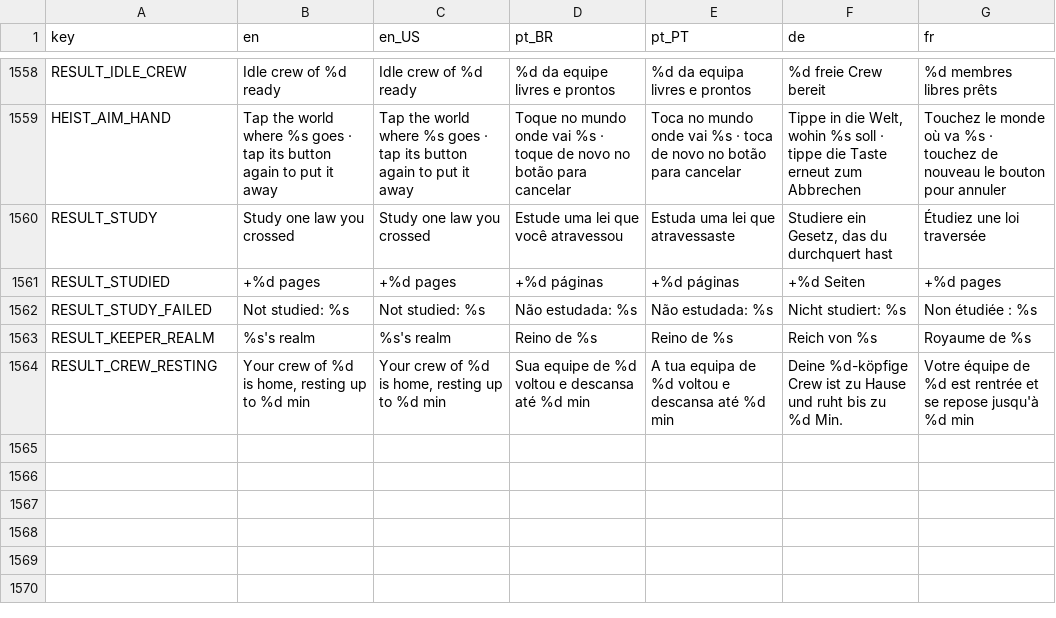
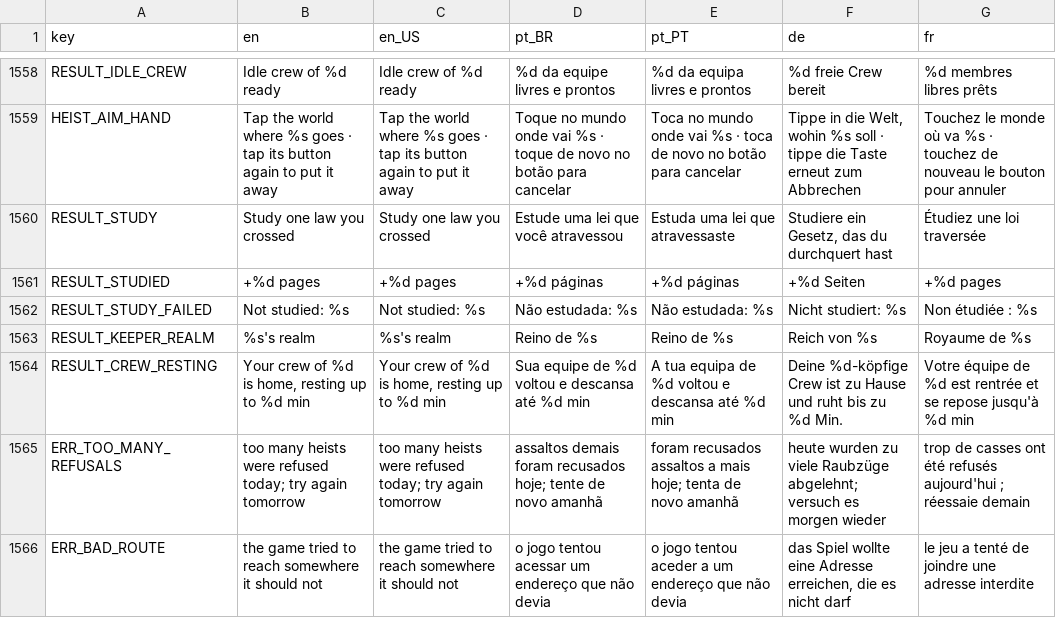
Before and after one commit to Fbba7/Ruleborn, a CSV file: client/i18n/strings.csv, drawn as a sheet; only a part is shown, gaps mark what is left out; the diff names each change by its address in the sheet, - before the commit and + after, or states it on an @@ line.

```diff
--- a/client/i18n/strings.csv
+++ b/client/i18n/strings.csv
+row 1565: ERR_TOO_MANY_REFUSALS | too many heists were refused today; try again tomorrow | too many heists were refused today; try again tomorrow | assaltos demais foram recusados hoje; tente de novo amanhã | foram recusados assaltos a mais hoje; tenta de novo amanhã | heute wurden zu viele Raubzüge abgelehnt; versuch es morgen wieder | trop de casses ont été refusés aujourd'hui ; réessaie demain
+row 1566: ERR_BAD_ROUTE | the game tried to reach somewhere it should not | the game tried to reach somewhere it should not | o jogo tentou acessar um endereço que não devia | o jogo tentou aceder a um endereço que não devia | das Spiel wollte eine Adresse erreichen, die es nicht darf | le jeu a tenté de joindre une adresse interdite
```
Also changed, not shown: 2 other files.
